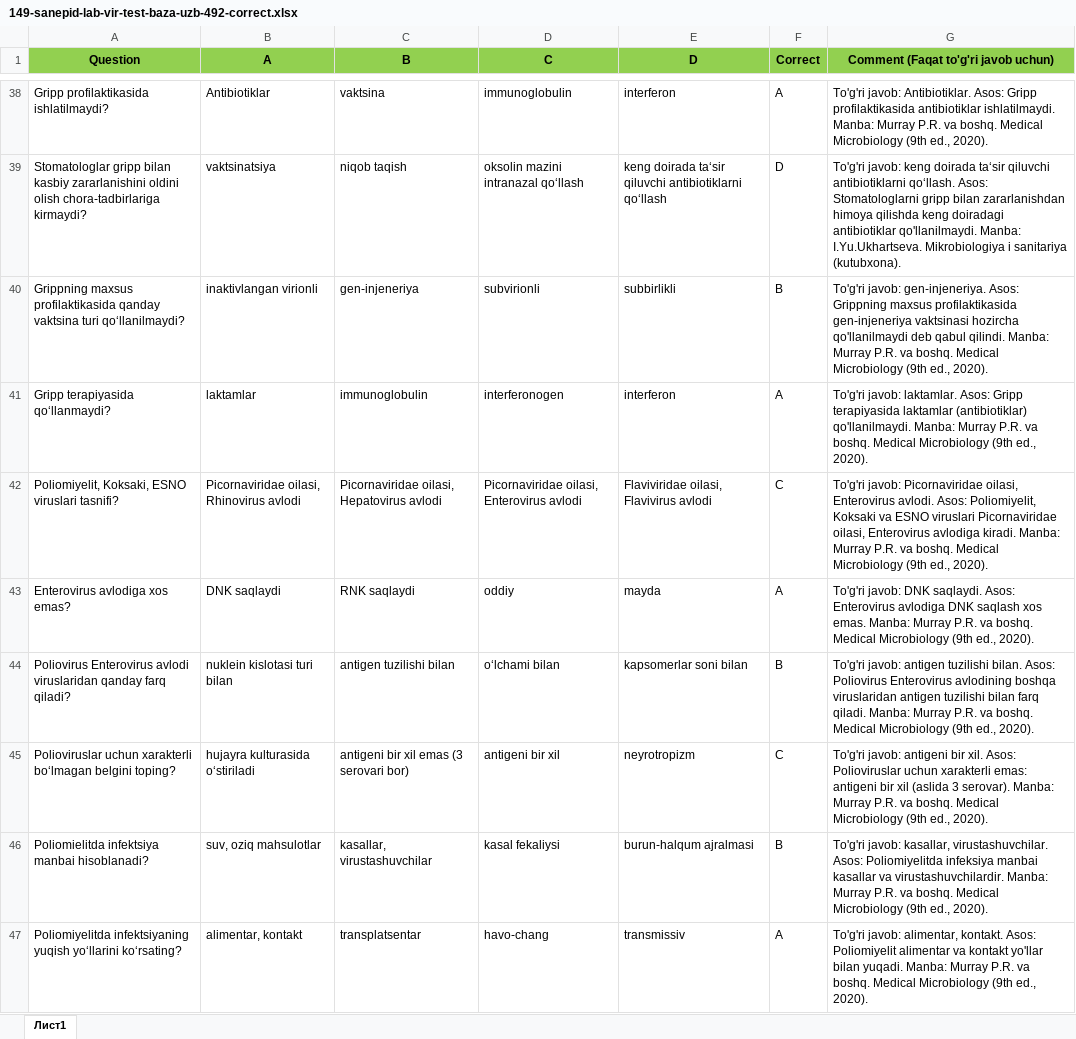
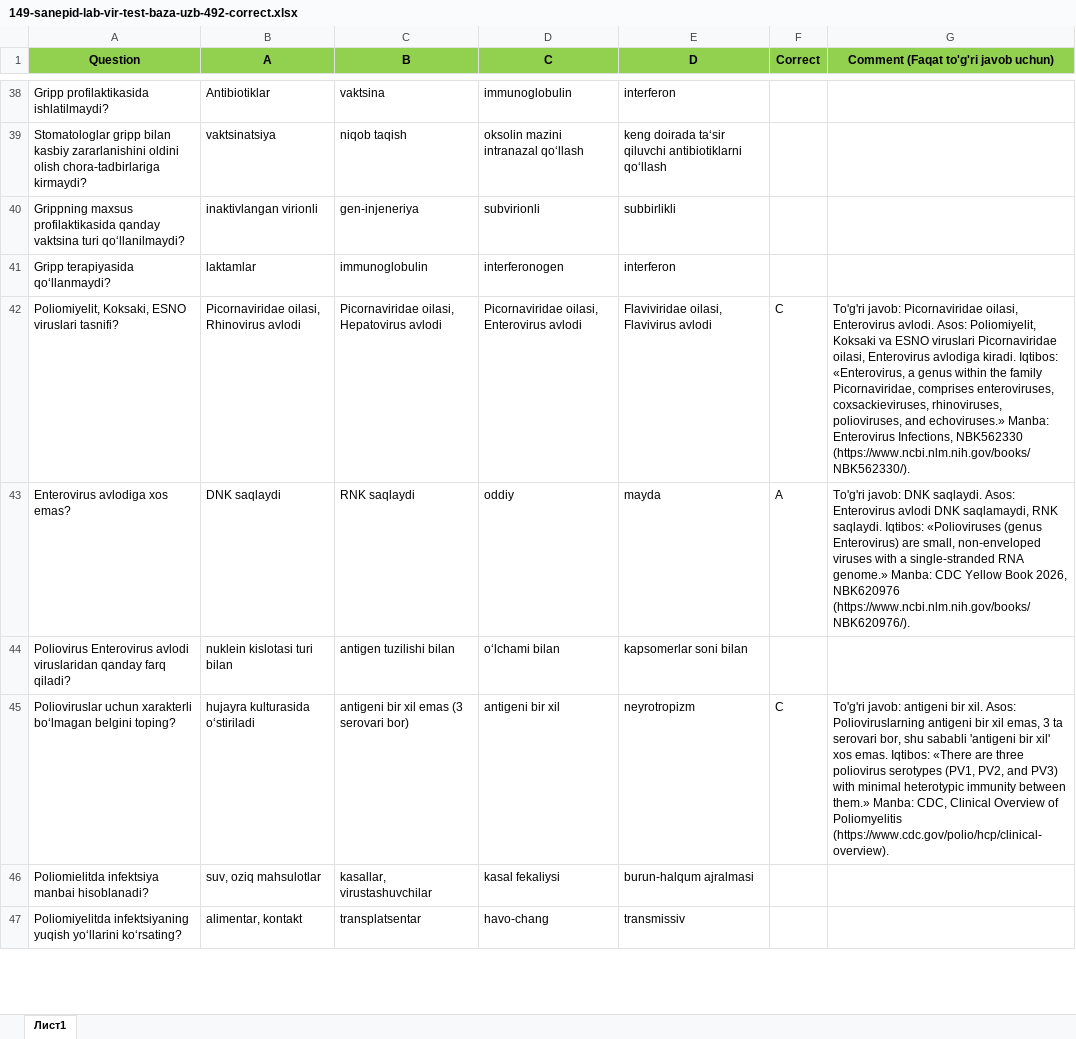
Before and after one commit to xkomilov/correct-commentni-to-ldir, an Excel workbook: natija/149-sanepid-lab-vir-test-baza-uzb-492-correct.xlsx, sheet Лист1, drawn as a sheet; only a part is shown, gaps mark what is left out; values as stored, in another font and other column widths than the file's, no borders; the diff covers the shown part only; the diff names each change by its address in the sheet, - before the commit and + after, or states it on an @@ line.

Commit message:
149: only verified answers with source quotes; fix spelling; correct 3 erroneous options

```diff
--- a/natija/149-sanepid-lab-vir-test-baza-uzb-492-correct.xlsx (sheet Лист1)
+++ b/natija/149-sanepid-lab-vir-test-baza-uzb-492-correct.xlsx (sheet Лист1)
-F38 (Correct): A
+F38 (Correct): (empty)
-G38: To'g'ri javob: Antibiotiklar. Asos: Gripp profilaktikasida antibiotiklar ishlatilmaydi. Manba: Murray P.R. va boshq. Medical Microbiology (9th ed., 2020).
+G38: (empty)
-F39 (Correct): D
+F39 (Correct): (empty)
-G39: To'g'ri javob: keng doirada ta‘sir qiluvchi antibiotiklarni qo‘llash. Asos: Stomatologlarni gripp bilan zararlanishdan himoya qilishda keng doiradagi antibiotiklar qo'llanilmaydi. Manba: I.Yu.Ukhartseva. Mikrobiologiya i sanitariya (kutubxona).
+G39: (empty)
-F40 (Correct): B
+F40 (Correct): (empty)
-G40: To'g'ri javob: gen-injeneriya. Asos: Grippning maxsus profilaktikasida gen-injeneriya vaktsinasi hozircha qo'llanilmaydi deb qabul qilindi. Manba: Murray P.R. va boshq. Medical Microbiology (9th ed., 2020).
+G40: (empty)
-F41 (Correct): A
+F41 (Correct): (empty)
-G41: To'g'ri javob: laktamlar. Asos: Gripp terapiyasida laktamlar (antibiotiklar) qo'llanilmaydi. Manba: Murray P.R. va boshq. Medical Microbiology (9th ed., 2020).
+G41: (empty)
-G42: …avlodiga kiradi. Manba: Murray P.R. va boshq. Medical Microbiology (9th ed., 2020).
+G42: …avlodiga kiradi. Iqtibos: «Enterovirus, a genus within the family Picornaviridae, comprises enteroviruses, coxsackieviruses, rhinoviruses, polioviruses, and echoviruses.» Manba: Enterovirus Infections, NBK562330 (https://www.ncbi.nlm.nih.gov/books/NBK562330/).
-G43: …Asos: Enterovirus avlodiga DNK saqlash xos emas. Manba: Murray P.R. va boshq. Medical Microbiology (9th ed., 2020).
+G43: …Asos: Enterovirus avlodi DNK saqlamaydi, RNK saqlaydi. Iqtibos: «Polioviruses (genus Enterovirus) are small, non-enveloped viruses with a single-stranded RNA genome.» Manba: CDC Yellow Book 2026, NBK620976 (https://www.ncbi.nlm.nih.gov/books/NBK620976/).
-F44 (Correct): B
+F44 (Correct): (empty)
-G44: To'g'ri javob: antigen tuzilishi bilan. Asos: Poliovirus Enterovirus avlodining boshqa viruslaridan antigen tuzilishi bilan farq qiladi. Manba: Murray P.R. va boshq. Medical Microbiology (9th ed., 2020).
+G44: (empty)
-G45: …xil. Asos: Polioviruslar uchun xarakterli emas: antigeni bir xil (aslida 3 serovar). Manba: Murray P.R. va boshq. Medical Microbiology (9th ed., 2020).
+G45: …xil. Asos: Polioviruslarning antigeni bir xil emas, 3 ta serovari bor, shu sababli 'antigeni bir xil' xos emas. Iqtibos: «There are three poliovirus serotypes (PV1, PV2, and PV3) with minimal heterotypic immunity between them.» Manba: CDC, Clinical Overview of Poliomyelitis (https://www.cdc.gov/polio/hcp/clinical-overview).
-F46 (Correct): B
+F46 (Correct): (empty)
-G46: To'g'ri javob: kasallar, virustashuvchilar. Asos: Poliomiyelitda infeksiya manbai kasallar va virustashuvchilardir. Manba: Murray P.R. va boshq. Medical Microbiology (9th ed., 2020).
+G46: (empty)
-F47 (Correct): A
+F47 (Correct): (empty)
-G47: To'g'ri javob: alimentar, kontakt. Asos: Poliomiyelit alimentar va kontakt yo'llar bilan yuqadi. Manba: Murray P.R. va boshq. Medical Microbiology (9th ed., 2020).
+G47: (empty)
```
Also changed, not shown: 935 edited cells elsewhere in this sheet.
